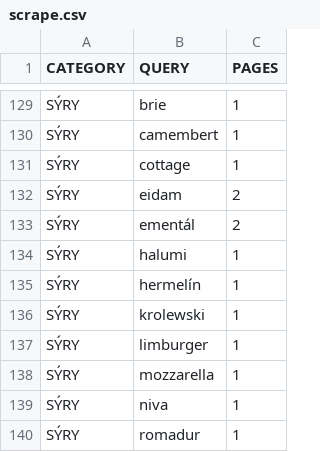
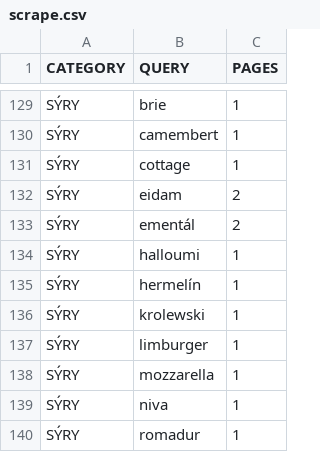
Before and after one commit to mxdpeep/koopi, a CSV file: go/scrape.csv, drawn as a sheet; only a part is shown, gaps mark what is left out.

Commit message:
automatic update

```diff
--- a/go/scrape.csv
+++ b/go/scrape.csv
@@ -133,3 +133,3 @@ SÝRY,eidam,2
 SÝRY,ementál,2
-SÝRY,halumi,1
+SÝRY,halloumi,1
 SÝRY,hermelín,1
```
